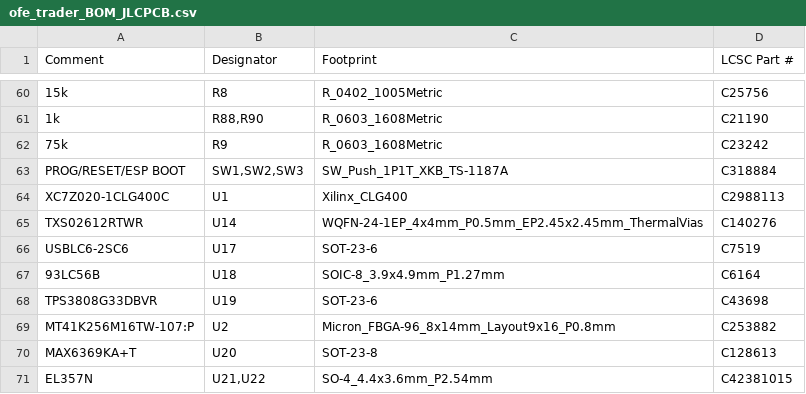
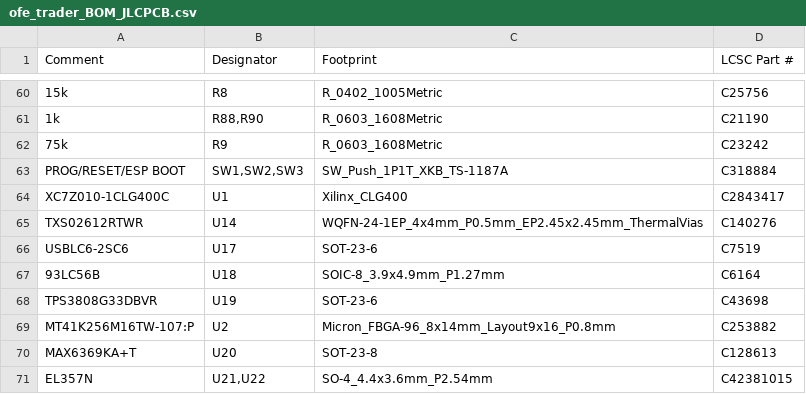
Before and after one commit to silverajat/ofe-trader-board, a CSV file: release/ofe_trader_BOM_JLCPCB.csv, drawn as a sheet; only a part is shown, gaps mark what is left out; the diff names each change by its address in the sheet, - before the commit and + after, or states it on an @@ line.

```diff
--- a/release/ofe_trader_BOM_JLCPCB.csv
+++ b/release/ofe_trader_BOM_JLCPCB.csv
-A64 (Comment): XC7Z020-1CLG400C
+A64 (Comment): XC7Z010-1CLG400C
-D64 (LCSC Part #): C2988113
+D64 (LCSC Part #): C2843417
```
Also changed, not shown: release/ofe_trader_BOM_full.csv, 2 other files.
